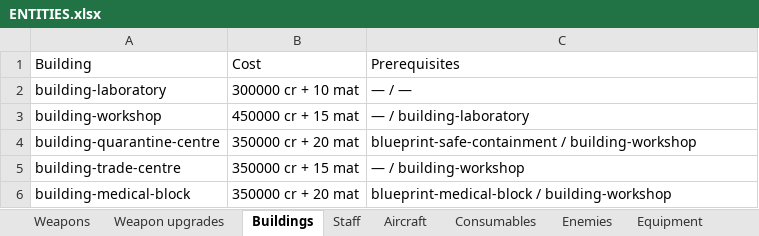
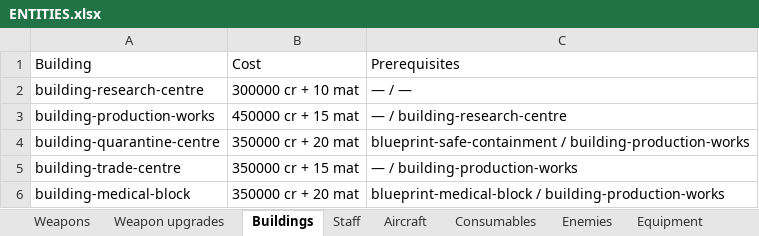
Before and after one commit to MaxVigil/Shmup, an Excel workbook: docs/ENTITIES.xlsx, sheet Buildings, drawn as a sheet; values as stored, in another font and other column widths than the file's, no borders; the diff names each change by its address in the sheet, - before the commit and + after, or states it on an @@ line.

Commit message:
refactor(base): phase 1 — canonical building IDs (research-centre/production-works), typed lookups, save v18 migration

```diff
--- a/docs/ENTITIES.xlsx (sheet Buildings)
+++ b/docs/ENTITIES.xlsx (sheet Buildings)
-A2: building-laboratory
+A2: building-research-centre
-A3: building-workshop
+A3: building-production-works
-C3: — / building-laboratory
+C3: — / building-research-centre
-C4: blueprint-safe-containment / building-workshop
+C4: blueprint-safe-containment / building-production-works
-C5: — / building-workshop
+C5: — / building-production-works
-C6: blueprint-medical-block / building-workshop
+C6: blueprint-medical-block / building-production-works
```
Also changed, not shown: sheet Research, sheet Staff, sheet Equipment, 19 other files.
